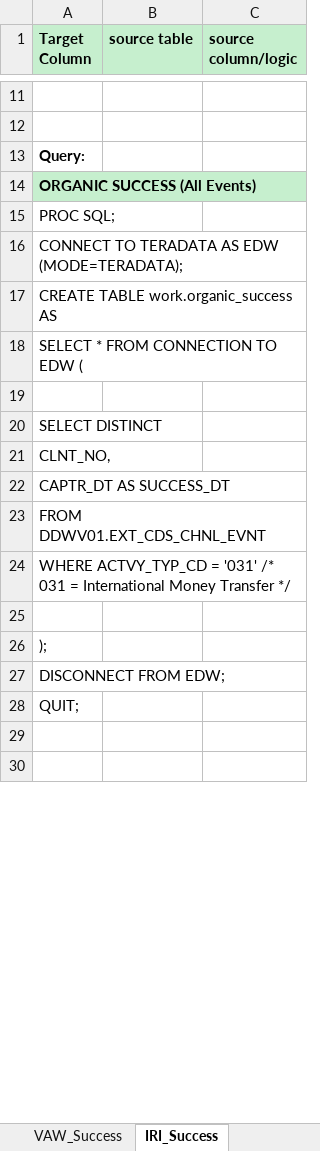
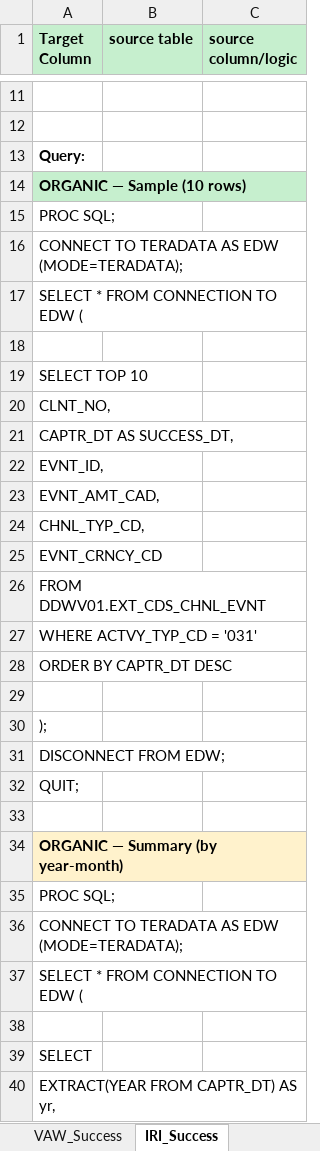
Before and after one commit to 7AVS/success_lib, an Excel workbook: metadata/success_queries.xlsx, sheet IRI_Success, drawn as a sheet; only a part is shown, gaps mark what is left out; the shorter side is filled out with more unchanged rows; values as stored, in another font and other column widths than the file's, no borders; removed rows and columns are numbered as before the commit, all else as after; the diff covers the shown part only; the diff names each change by its address in the sheet, - before the commit and + after, or states it on an @@ line.

```diff
--- a/metadata/success_queries.xlsx (sheet IRI_Success)
+++ b/metadata/success_queries.xlsx (sheet IRI_Success)
-A14 (Target Column): ORGANIC SUCCESS (All Events)
+A14 (Target Column): ORGANIC — Sample (10 rows)
-row 17: CREATE TABLE work.organic_success AS
-A19 (Target Column): SELECT DISTINCT
+A19 (Target Column): SELECT TOP 10
-A21 (Target Column): CAPTR_DT AS SUCCESS_DT
+A21 (Target Column): CAPTR_DT AS SUCCESS_DT,
+row 22: EVNT_ID,
+row 23: EVNT_AMT_CAD,
+row 24: CHNL_TYP_CD,
+row 25: EVNT_CRNCY_CD
-A27 (Target Column): …= '031' /* 031 = International Money Transfer */
+A27 (Target Column): …= '031'
+row 28: ORDER BY CAPTR_DT DESC
+row 29: (empty)
+row 30: );
+row 31: DISCONNECT FROM EDW;
+row 32: QUIT;
+row 33: (empty)
+row 34: ORGANIC — Summary (by year-month)
+row 35: PROC SQL;
+row 36: CONNECT TO TERADATA AS EDW (MODE=TERADATA);
+row 37: SELECT * FROM CONNECTION TO EDW (
+row 38: (empty)
+row 39: SELECT
+row 40: EXTRACT(YEAR FROM CAPTR_DT) AS yr,
```
Also changed, not shown: 36 added rows, 1 removed row and 3 edited cells elsewhere in this sheet, sheet VUT_Success, sheet VAW_Success, sheet VDT_Success, sheet VCN_Success, sheet VDA_Success, sheet VUI_Success, 2 other files.
